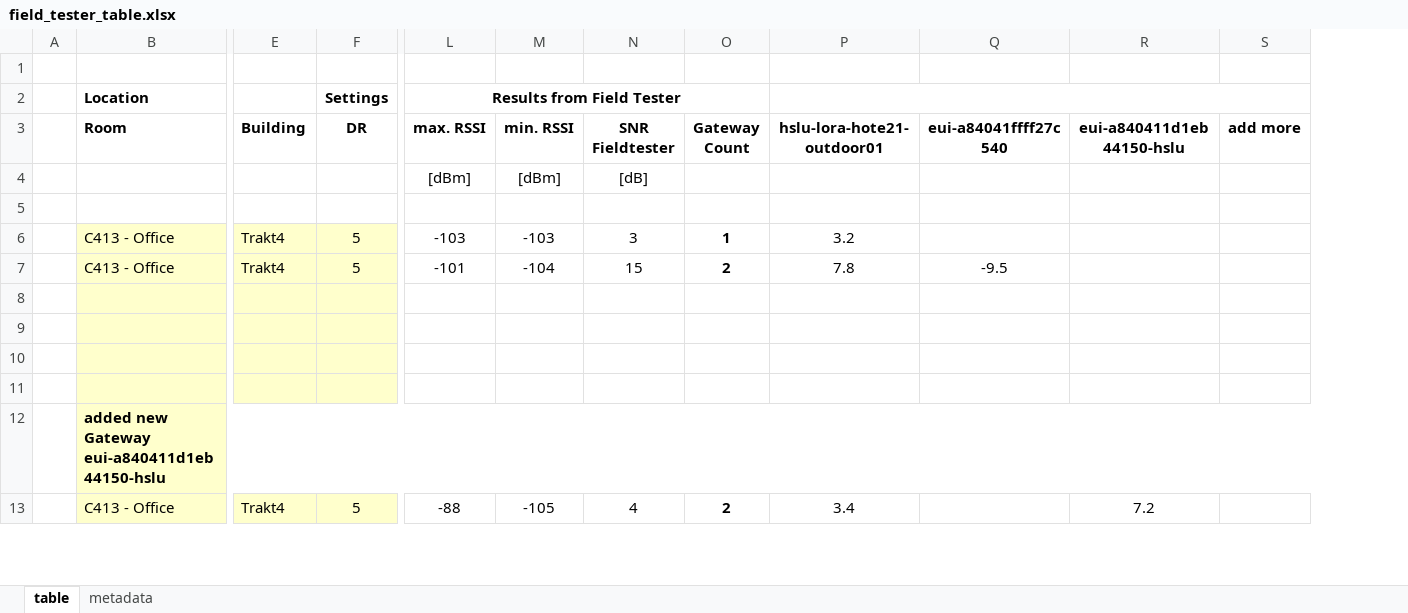
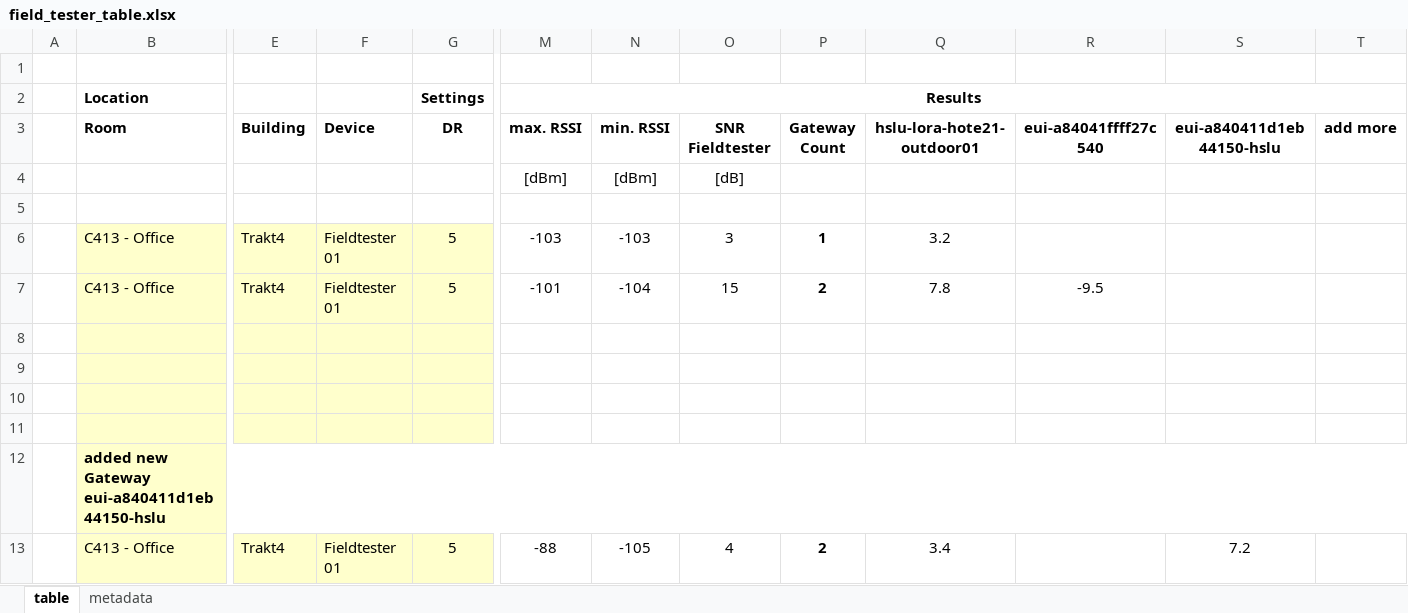
Before and after one commit to hslu-ige-laes/lora-devices-ttn, an Excel workbook: docs/field_tester_table.xlsx, sheet table, drawn as a sheet; only a part is shown, gaps mark what is left out; values as stored, in another font and other column widths than the file's, no borders; charts and pictures and conditional formats not drawn; removed rows and columns are numbered as before the commit, all else as after; the diff names each change by its address in the sheet, - before the commit and + after, or states it on an @@ line.

Commit message:
added device

```diff
--- a/docs/field_tester_table.xlsx (sheet table)
+++ b/docs/field_tester_table.xlsx (sheet table)
+column F (Device), rows 6-13: Fieldtester 01 | Fieldtester 01 |  |  |  |  |  | Fieldtester 01
-M2 (max. RSSI): Results from Field Tester
+M2 (max. RSSI): Results
-L2:O2 merged
+M2:T2 merged
-P2:S2 merged
```
Also changed, not shown: formulas that keep their value, charts or pictures.
